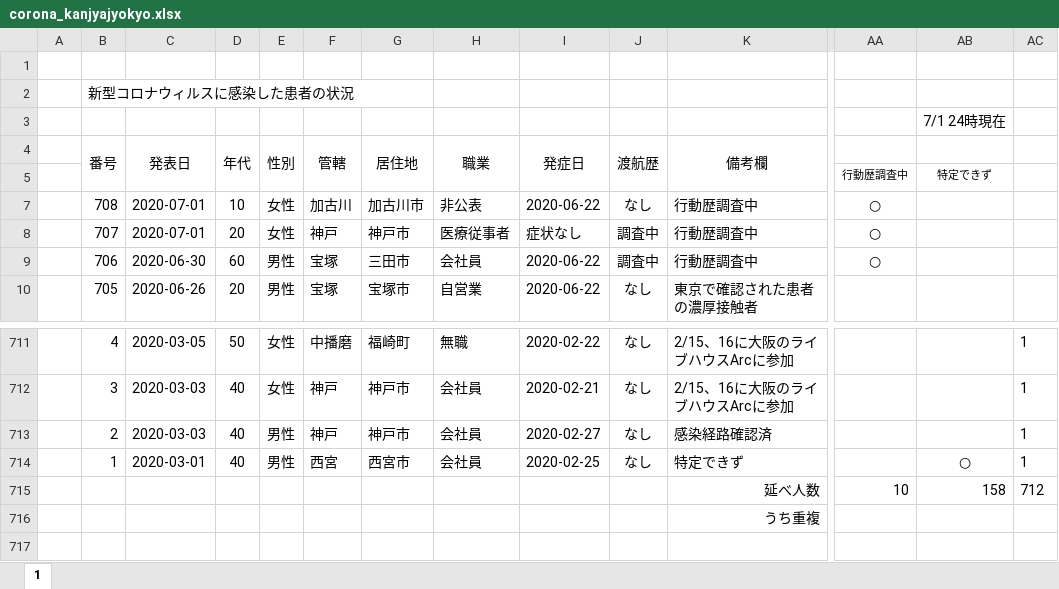
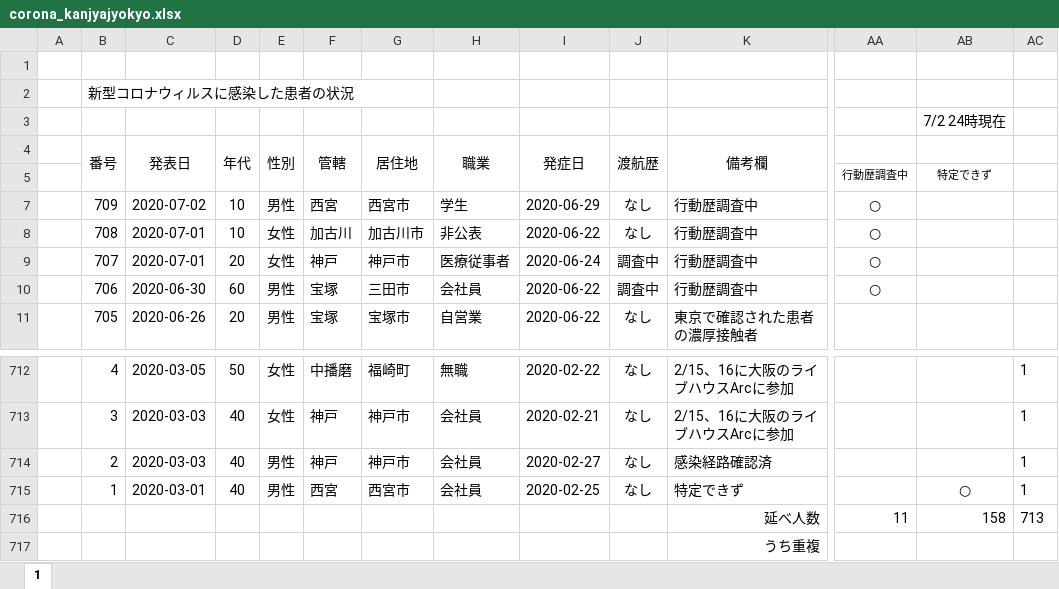
Before and after one commit to stop-covid19-hyogo/covid19-scraping, an Excel workbook: corona_kanjyajyokyo.xlsx, sheet 1, drawn as a sheet; only a part is shown, gaps mark what is left out; values as stored, in another font and other column widths than the file's, no borders; addresses are those after the commit; rows hold the shown columns only; the diff names each change by its address in the sheet, - before the commit and + after, or states it on an @@ line.

```diff
--- a/corona_kanjyajyokyo.xlsx (sheet 1)
+++ b/corona_kanjyajyokyo.xlsx (sheet 1)
-AB3: 7/1 24時現在
+AB3: 7/2 24時現在
+row 7:  | 709 | 2020-07-02 | 10 | 男性 | 西宮 | 西宮市 | 学生 | 2020-06-29 | なし | 行動歴調査中 | ○
-I9 (発症日): 症状なし
+I9 (発症日): 2020-06-24
-AA716: 10
+AA716: 11
-AC716: 712
+AC716: 713
```
Also changed, not shown: formulas that keep their value, 6 other files.
